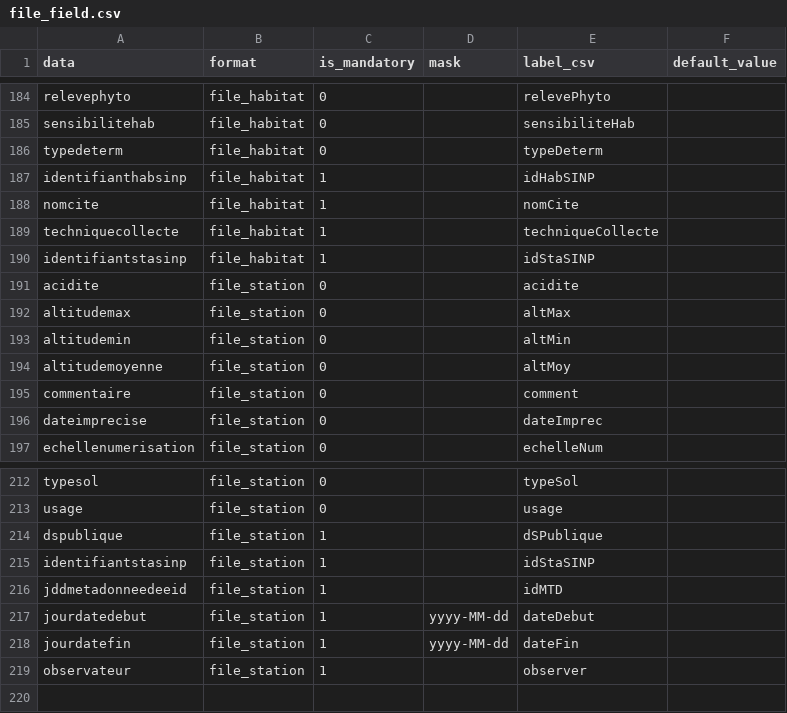
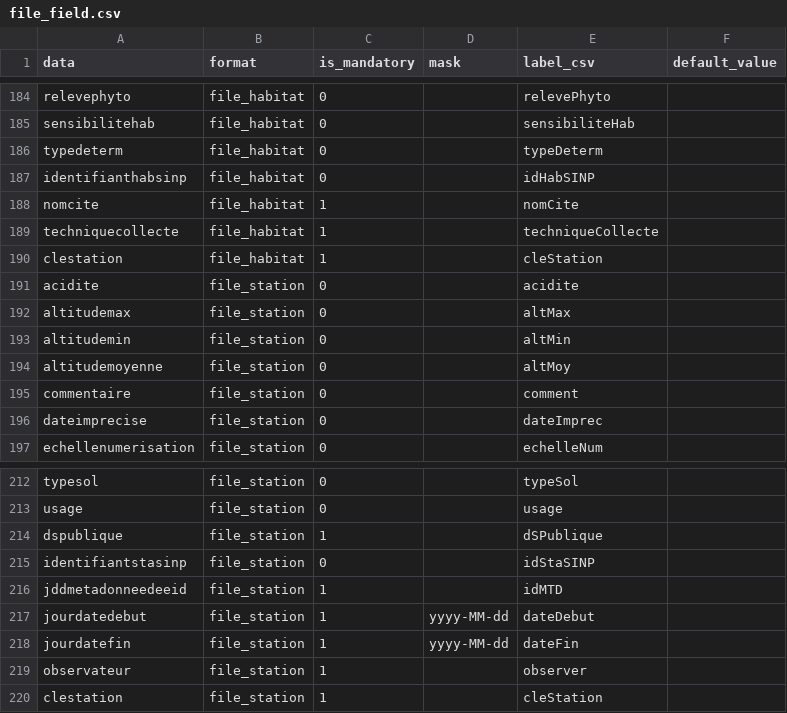
Before and after one commit to SINP-GINCO/ginco, a CSV file: database/init/metadata/file_field.csv, drawn as a sheet; only a part is shown, gaps mark what is left out.

```diff
--- a/database/init/metadata/file_field.csv
+++ b/database/init/metadata/file_field.csv
@@ -186,6 +186,6 @@ sensibilitehab;file_habitat;"0";;sensibiliteHab;
 typedeterm;file_habitat;"0";;typeDeterm;
-identifianthabsinp;file_habitat;"1";;idHabSINP;
+identifianthabsinp;file_habitat;"0";;idHabSINP;
 nomcite;file_habitat;"1";;nomCite;
 techniquecollecte;file_habitat;"1";;techniqueCollecte;
-identifiantstasinp;file_habitat;"1";;idStaSINP;
+clestation;file_habitat;"1";;cleStation;
 acidite;file_station;"0";;acidite;
@@ -214,3 +214,3 @@ usage;file_station;"0";;usage;
 dspublique;file_station;"1";;dSPublique;
-identifiantstasinp;file_station;"1";;idStaSINP;
+identifiantstasinp;file_station;"0";;idStaSINP;
 jddmetadonneedeeid;file_station;"1";;idMTD;
@@ -219 +219,2 @@ jourdatefin;file_station;"1";yyyy-MM-dd;dateFin;
 observateur;file_station;"1";;observer;
+clestation;file_station;"1";;cleStation;
```
Also changed, not shown: database/init/metadata/data.csv, database/init/metadata/field_mapping.csv, 4 other files.
